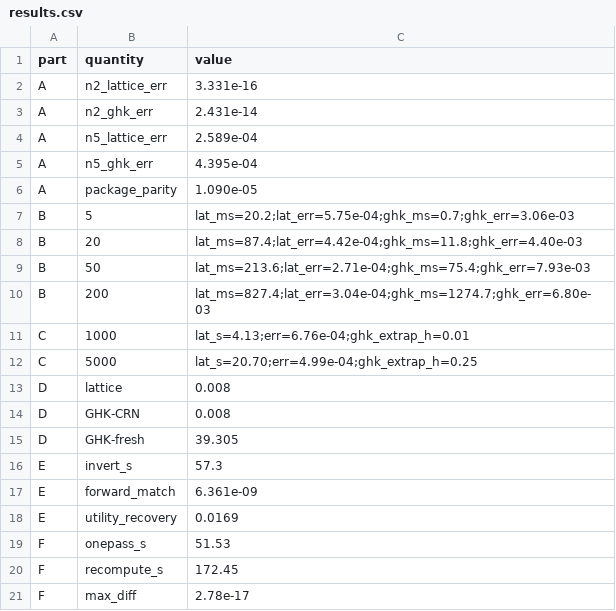
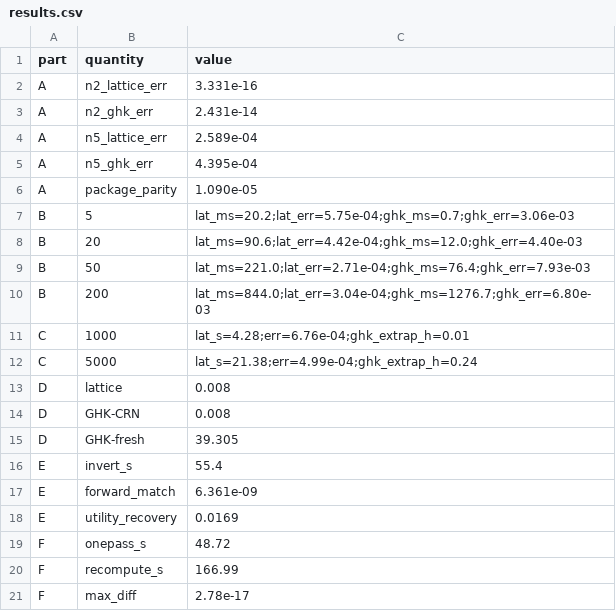
Before and after one commit to microprediction/kinetics, a CSV file: experiments/exp13_ghk_benchmark/results.csv, drawn as a sheet.

```diff
--- a/experiments/exp13_ghk_benchmark/results.csv
+++ b/experiments/exp13_ghk_benchmark/results.csv
@@ -7,7 +7,7 @@ A,package_parity,1.090e-05
 B,5,lat_ms=20.2;lat_err=5.75e-04;ghk_ms=0.7;ghk_err=3.06e-03
-B,20,lat_ms=87.4;lat_err=4.42e-04;ghk_ms=11.8;ghk_err=4.40e-03
-B,50,lat_ms=213.6;lat_err=2.71e-04;ghk_ms=75.4;ghk_err=7.93e-03
-B,200,lat_ms=827.4;lat_err=3.04e-04;ghk_ms=1274.7;ghk_err=6.80e-03
-C,1000,lat_s=4.13;err=6.76e-04;ghk_extrap_h=0.01
-C,5000,lat_s=20.70;err=4.99e-04;ghk_extrap_h=0.25
+B,20,lat_ms=90.6;lat_err=4.42e-04;ghk_ms=12.0;ghk_err=4.40e-03
+B,50,lat_ms=221.0;lat_err=2.71e-04;ghk_ms=76.4;ghk_err=7.93e-03
+B,200,lat_ms=844.0;lat_err=3.04e-04;ghk_ms=1276.7;ghk_err=6.80e-03
+C,1000,lat_s=4.28;err=6.76e-04;ghk_extrap_h=0.01
+C,5000,lat_s=21.38;err=4.99e-04;ghk_extrap_h=0.24
 D,lattice,0.008
@@ -15,7 +15,7 @@ D,GHK-CRN,0.008
 D,GHK-fresh,39.305
-E,invert_s,57.3
+E,invert_s,55.4
 E,forward_match,6.361e-09
 E,utility_recovery,0.0169
-F,onepass_s,51.53
-F,recompute_s,172.45
+F,onepass_s,48.72
+F,recompute_s,166.99
 F,max_diff,2.78e-17
```
Also changed, not shown: 7 other files.
